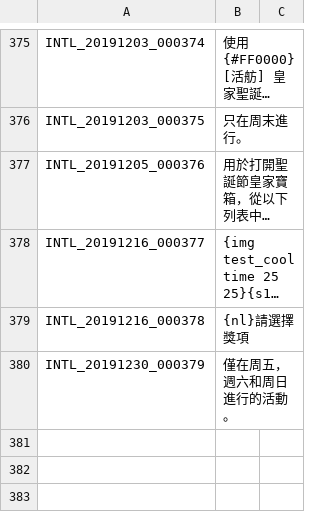
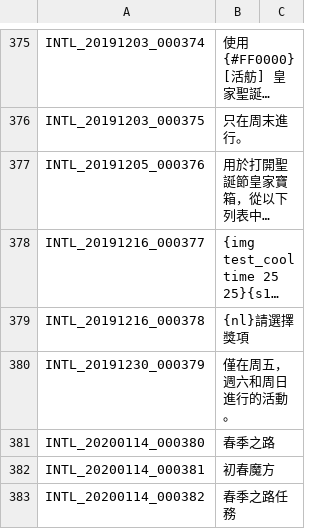
Before and after one commit to SpicyBoyd/tos_languageData_zh_TW, a TSV file: INTL.tsv, drawn as a sheet; only a part is shown, gaps mark what is left out; long unchanged cells end in …; the diff covers the shown part only; the diff names each change by its address in the sheet, - before the commit and + after, or states it on an @@ line.

```diff
--- a/INTL.tsv
+++ b/INTL.tsv
+row 381: INTL_20200114_000380 | 春季之路
+row 382: INTL_20200114_000381 | 初春魔方
+row 383: INTL_20200114_000382 | 春季之路任務
```
Also changed, not shown: 2 added rows elsewhere in this file, QUEST_JOBSTEP.tsv, QUEST_LV_0500.tsv, 10 other files.
